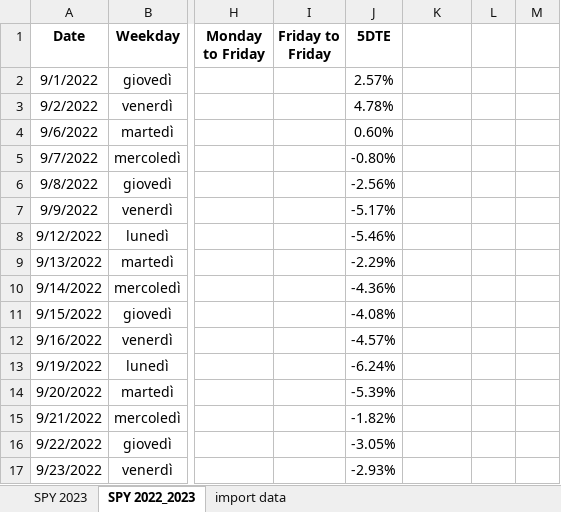
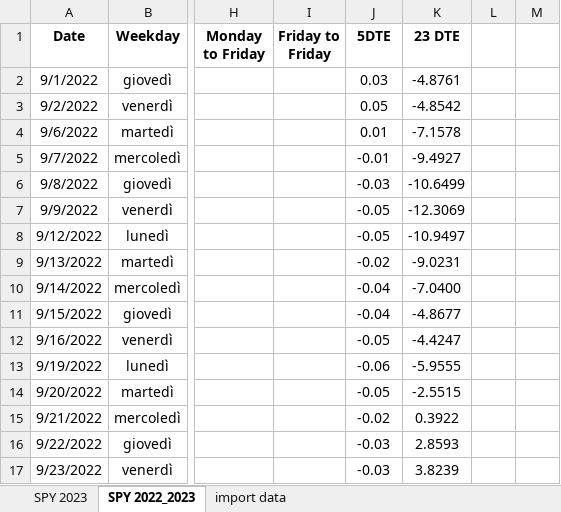
Before and after one commit to jacopoventura/asset_price_analysis, an Excel workbook: SPY_yahoo_test.xlsx, sheet SPY 2022_2023, drawn as a sheet; only a part is shown, gaps mark what is left out; values as stored, in another font and other column widths than the file's, no borders; the diff covers the shown part only; the diff names each change by its address in the sheet, - before the commit and + after, or states it on an @@ line.

```diff
--- a/SPY_yahoo_test.xlsx (sheet SPY 2022_2023)
+++ b/SPY_yahoo_test.xlsx (sheet SPY 2022_2023)
-K1: (empty)
+K1: 23 DTE
-J2 (5DTE): 2.57%
+J2 (5DTE): 0.03
-K2 (23 DTE): (empty)
+K2 (23 DTE): -4.8761
-J3 (5DTE): 4.78%
+J3 (5DTE): 0.05
-K3 (23 DTE): (empty)
+K3 (23 DTE): -4.8542
-J4 (5DTE): 0.60%
+J4 (5DTE): 0.01
-K4 (23 DTE): (empty)
+K4 (23 DTE): -7.1578
-J5 (5DTE): -0.80%
+J5 (5DTE): -0.01
-K5 (23 DTE): (empty)
+K5 (23 DTE): -9.4927
-J6 (5DTE): -2.56%
+J6 (5DTE): -0.03
-K6 (23 DTE): (empty)
+K6 (23 DTE): -10.6499
-J7 (5DTE): -5.17%
+J7 (5DTE): -0.05
-K7 (23 DTE): (empty)
+K7 (23 DTE): -12.3069
-J8 (5DTE): -5.46%
+J8 (5DTE): -0.05
-K8 (23 DTE): (empty)
+K8 (23 DTE): -10.9497
-J9 (5DTE): -2.29%
+J9 (5DTE): -0.02
-K9 (23 DTE): (empty)
+K9 (23 DTE): -9.0231
-J10 (5DTE): -4.36%
+J10 (5DTE): -0.04
-K10 (23 DTE): (empty)
+K10 (23 DTE): -7.0400
-J11 (5DTE): -4.08%
+J11 (5DTE): -0.04
-K11 (23 DTE): (empty)
+K11 (23 DTE): -4.8677
-J12 (5DTE): -4.57%
+J12 (5DTE): -0.05
-K12 (23 DTE): (empty)
+K12 (23 DTE): -4.4247
-J13 (5DTE): -6.24%
+J13 (5DTE): -0.06
-K13 (23 DTE): (empty)
+K13 (23 DTE): -5.9555
-J14 (5DTE): -5.39%
+J14 (5DTE): -0.05
-K14 (23 DTE): (empty)
+K14 (23 DTE): -2.5515
-J15 (5DTE): -1.82%
+J15 (5DTE): -0.02
-K15 (23 DTE): (empty)
+K15 (23 DTE): 0.3922
-J16 (5DTE): -3.05%
+J16 (5DTE): -0.03
-K16 (23 DTE): (empty)
+K16 (23 DTE): 2.8593
-J17 (5DTE): -2.93%
+J17 (5DTE): -0.03
-K17 (23 DTE): (empty)
+K17 (23 DTE): 3.8239
```
Also changed, not shown: 209 added rows and 387 edited cells elsewhere in this sheet, sheet SPY 2023, sheet import data, 2 other files.
